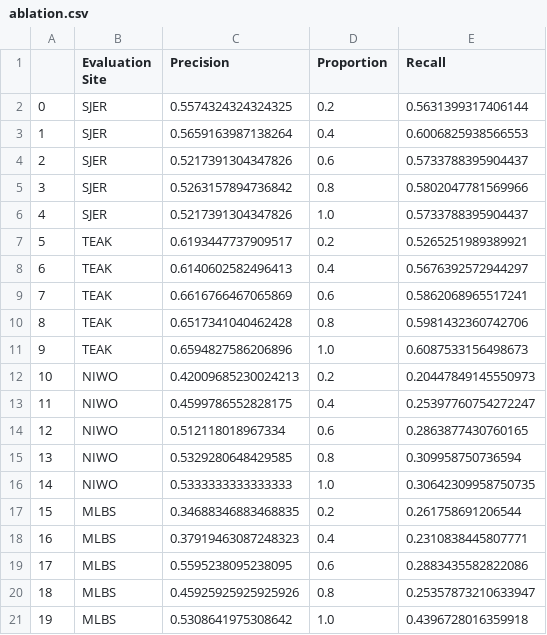
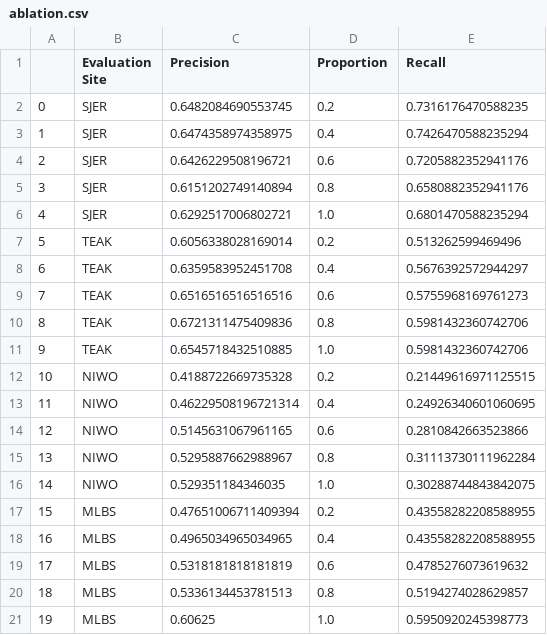
Before and after one commit to weecology/DeepLidar, a CSV file: analysis/ablation.csv, drawn as a sheet.

Commit message:
ablation done

```diff
--- a/analysis/ablation.csv
+++ b/analysis/ablation.csv
@@ -1,21 +1,21 @@
 ,Evaluation Site,Precision,Proportion,Recall
-0,SJER,0.5574324324324325,0.2,0.5631399317406144
-1,SJER,0.5659163987138264,0.4,0.6006825938566553
-2,SJER,0.5217391304347826,0.6,0.5733788395904437
-3,SJER,0.5263157894736842,0.8,0.5802047781569966
-4,SJER,0.5217391304347826,1.0,0.5733788395904437
-5,TEAK,0.6193447737909517,0.2,0.5265251989389921
-6,TEAK,0.6140602582496413,0.4,0.5676392572944297
-7,TEAK,0.6616766467065869,0.6,0.5862068965517241
-8,TEAK,0.6517341040462428,0.8,0.5981432360742706
-9,TEAK,0.6594827586206896,1.0,0.6087533156498673
-10,NIWO,0.42009685230024213,0.2,0.20447849145550973
-11,NIWO,0.4599786552828175,0.4,0.25397760754272247
-12,NIWO,0.512118018967334,0.6,0.2863877430760165
-13,NIWO,0.5329280648429585,0.8,0.309958750736594
-14,NIWO,0.5333333333333333,1.0,0.30642309958750735
-15,MLBS,0.34688346883468835,0.2,0.261758691206544
-16,MLBS,0.37919463087248323,0.4,0.2310838445807771
-17,MLBS,0.5595238095238095,0.6,0.2883435582822086
-18,MLBS,0.45925925925925926,0.8,0.25357873210633947
-19,MLBS,0.5308641975308642,1.0,0.4396728016359918
+0,SJER,0.6482084690553745,0.2,0.7316176470588235
+1,SJER,0.6474358974358975,0.4,0.7426470588235294
+2,SJER,0.6426229508196721,0.6,0.7205882352941176
+3,SJER,0.6151202749140894,0.8,0.6580882352941176
+4,SJER,0.6292517006802721,1.0,0.6801470588235294
+5,TEAK,0.6056338028169014,0.2,0.513262599469496
+6,TEAK,0.6359583952451708,0.4,0.5676392572944297
+7,TEAK,0.6516516516516516,0.6,0.5755968169761273
+8,TEAK,0.6721311475409836,0.8,0.5981432360742706
+9,TEAK,0.6545718432510885,1.0,0.5981432360742706
+10,NIWO,0.4188722669735328,0.2,0.21449616971125515
+11,NIWO,0.46229508196721314,0.4,0.24926340601060695
+12,NIWO,0.5145631067961165,0.6,0.2810842663523866
+13,NIWO,0.5295887662988967,0.8,0.31113730111962284
+14,NIWO,0.529351184346035,1.0,0.30288744843842075
+15,MLBS,0.47651006711409394,0.2,0.43558282208588955
+16,MLBS,0.4965034965034965,0.4,0.43558282208588955
+17,MLBS,0.5318181818181819,0.6,0.4785276073619632
+18,MLBS,0.5336134453781513,0.8,0.5194274028629857
+19,MLBS,0.60625,1.0,0.5950920245398773
```
